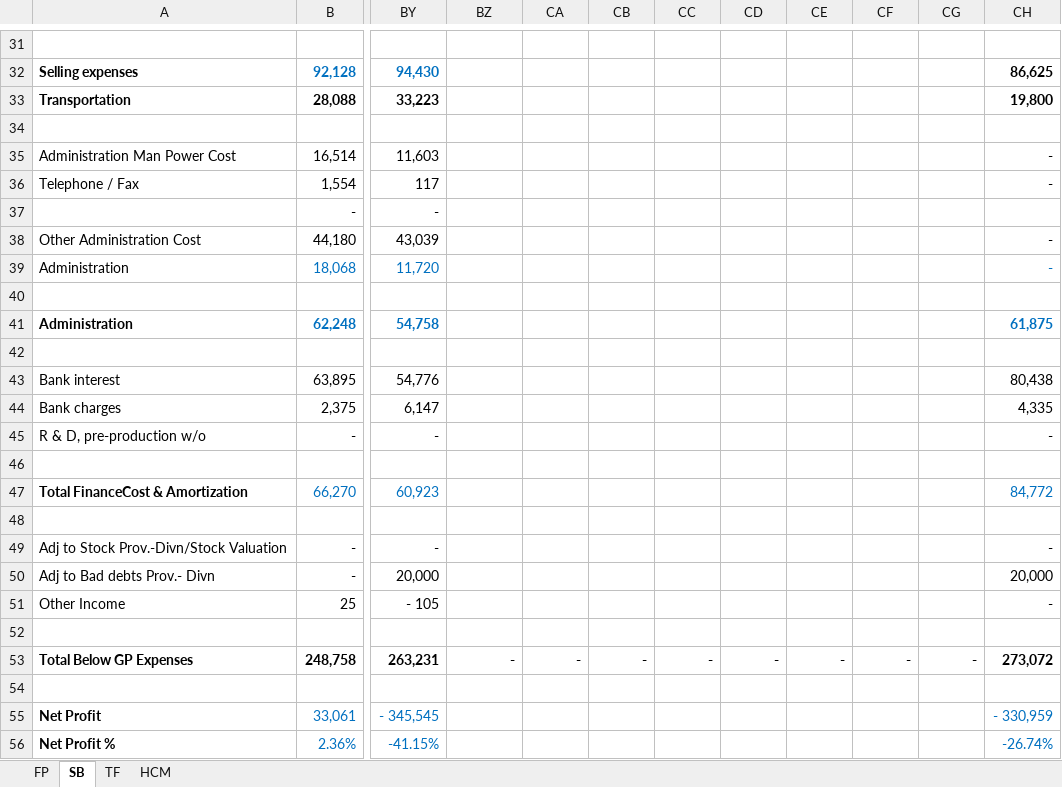
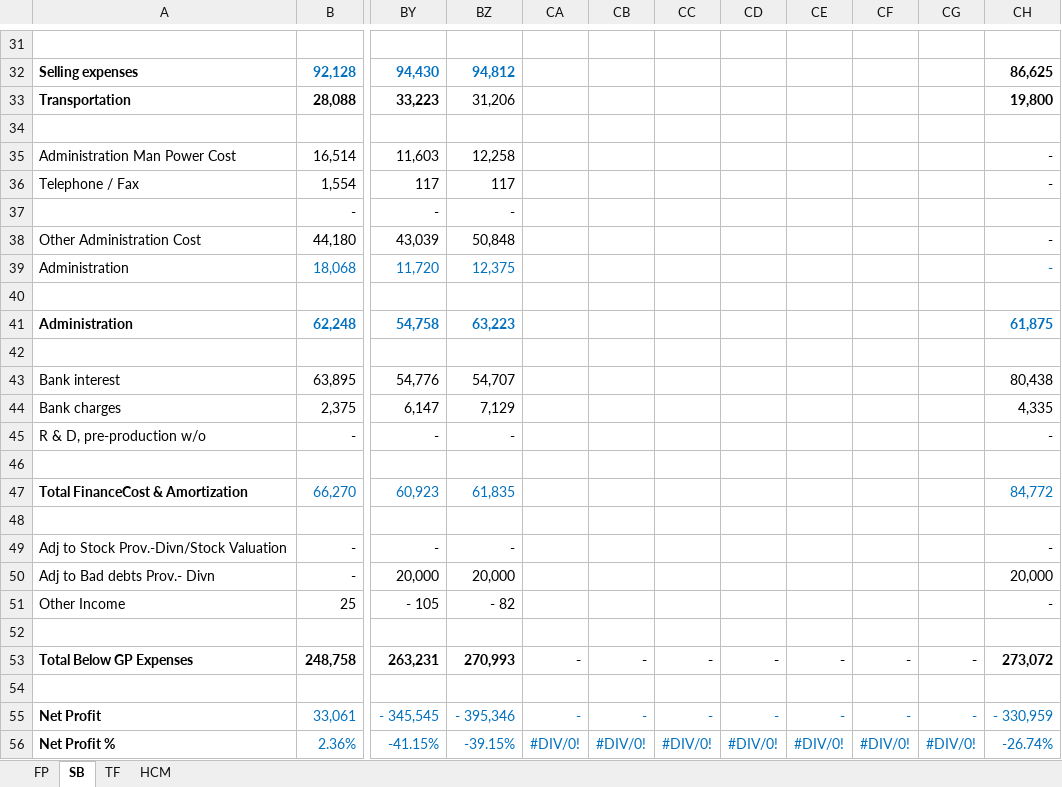
Before and after one commit to camS74/IPDash, an Excel workbook: server/data/financials.xlsx, sheet SB, drawn as a sheet; only a part is shown, gaps mark what is left out; values as stored, in another font and other column widths than the file's, no borders; the diff covers the shown part only; the diff names each change by its address in the sheet, - before the commit and + after, or states it on an @@ line.

```diff
--- a/server/data/financials.xlsx (sheet SB)
+++ b/server/data/financials.xlsx (sheet SB)
-BZ32: (empty)
+BZ32: 94,812
-BZ33: (empty)
+BZ33: 31,206
-BZ35: (empty)
+BZ35: 12,258
-BZ36: (empty)
+BZ36: 117
-BZ37: (empty)
+BZ37: -
-BZ38: (empty)
+BZ38: 50,848
-BZ39: (empty)
+BZ39: 12,375
-BZ41: (empty)
+BZ41: 63,223
-BZ43: (empty)
+BZ43: 54,707
-BZ44: (empty)
+BZ44: 7,129
-BZ45: (empty)
+BZ45: -
-BZ47: (empty)
+BZ47: 61,835
-BZ49: (empty)
+BZ49: -
-BZ50: (empty)
+BZ50: 20,000
-BZ51: (empty)
+BZ51: - 82
-BZ53: -
+BZ53: 270,993
-BZ55: (empty)
+BZ55: - 395,346
-CA55: (empty)
+CA55: -
-CB55: (empty)
+CB55: -
-CC55: (empty)
+CC55: -
-CD55: (empty)
+CD55: -
-CE55: (empty)
+CE55: -
-CF55: (empty)
+CF55: -
-CG55: (empty)
+CG55: -
-BZ56: (empty)
+BZ56: -39.15%
-CA56: (empty)
+CA56: #DIV/0!
-CB56: (empty)
+CB56: #DIV/0!
-CC56: (empty)
+CC56: #DIV/0!
-CD56: (empty)
+CD56: #DIV/0!
-CE56: (empty)
+CE56: #DIV/0!
-CF56: (empty)
+CF56: #DIV/0!
-CG56: (empty)
+CG56: #DIV/0!
```
Also changed, not shown: 56 edited cells and cell formats elsewhere in this sheet, sheet FP, sheet TF, 3 other files.
